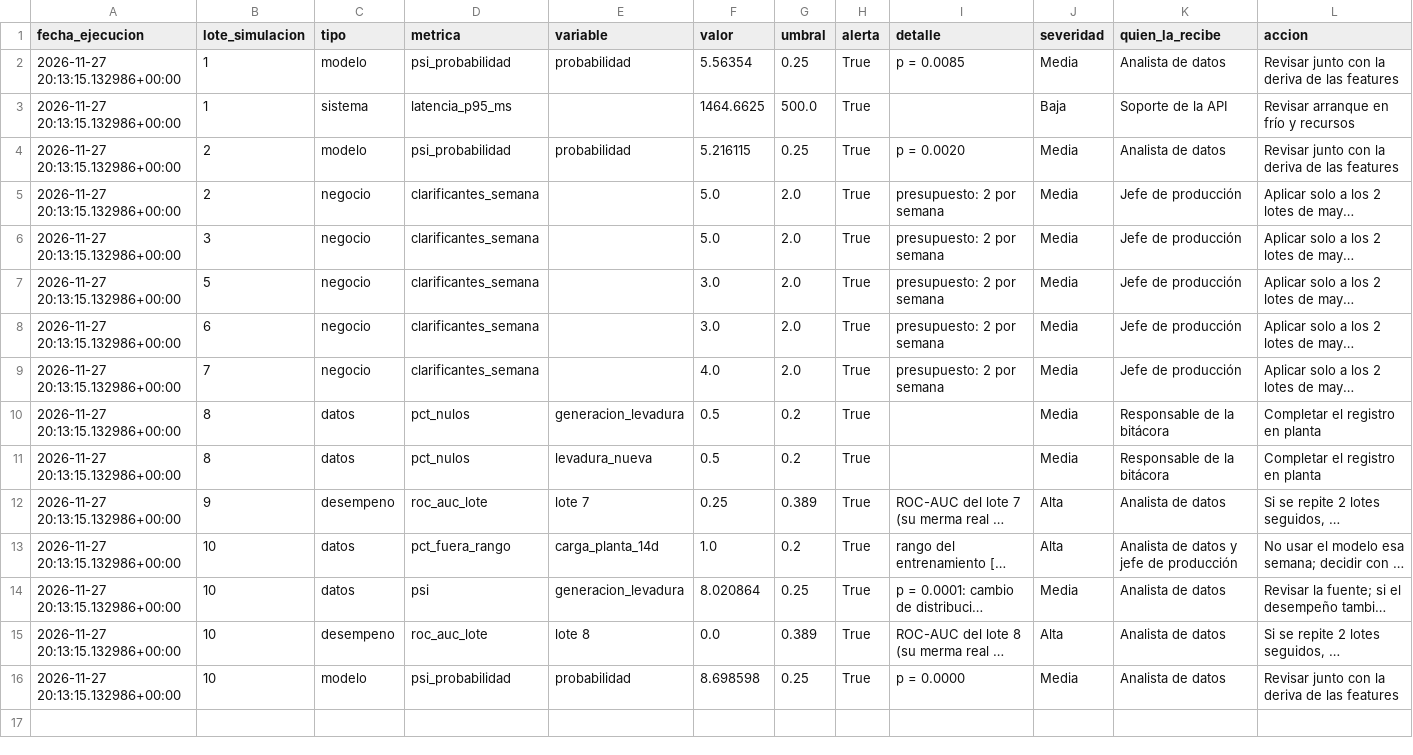
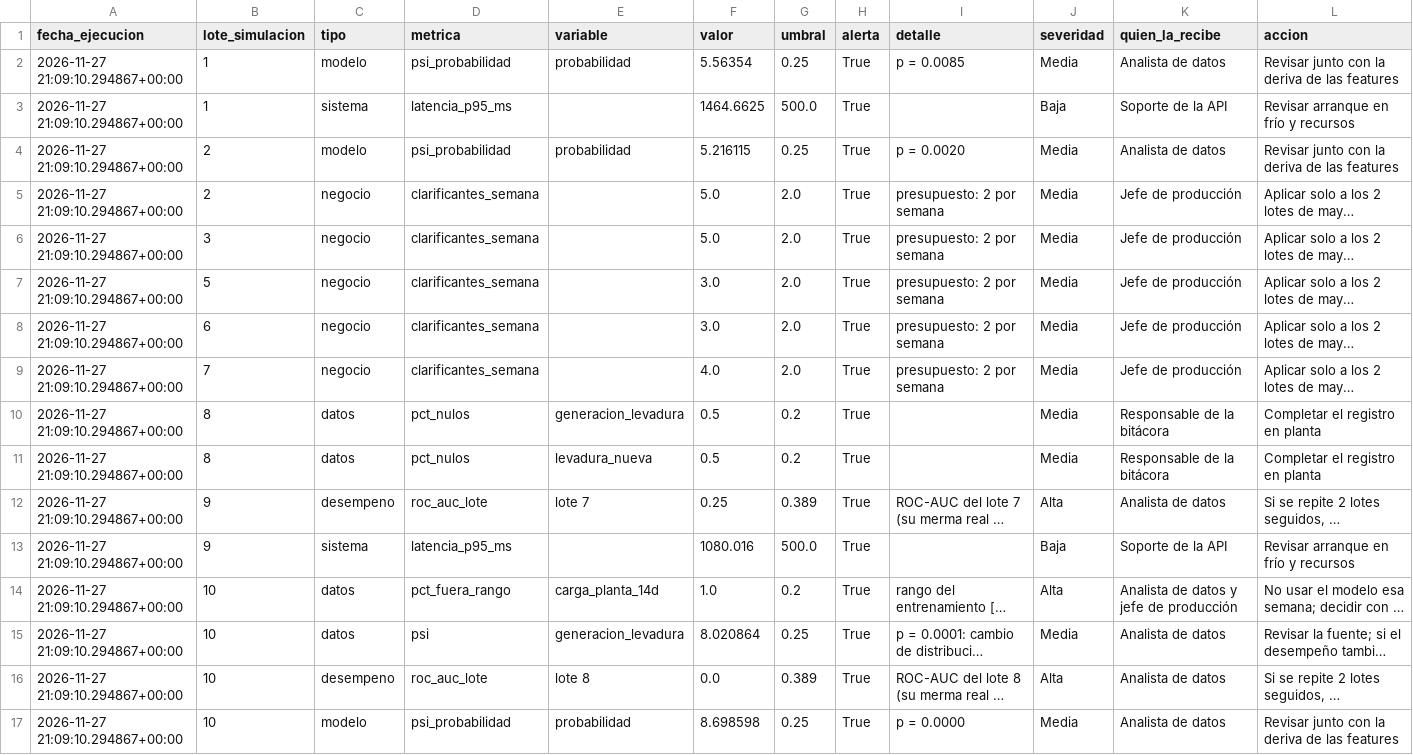
Before and after one commit to 0997801643/PROYECTO-DSC, a CSV file: proyecto_final/docs/alertas.csv, drawn as a sheet; long unchanged cells end in …; addresses are those after the commit; the diff names each change by its address in the sheet, - before the commit and + after, or states it on an @@ line.

```diff
--- a/proyecto_final/docs/alertas.csv
+++ b/proyecto_final/docs/alertas.csv
-A2:A12 (fecha_ejecucion): 2026-11-27 20:13:15.132986+00:00
+A2:A12 (fecha_ejecucion): 2026-11-27 21:09:10.294867+00:00
+row 13: 2026-11-27 21:09:10.294867+00:00 | 9 | sistema | latencia_p95_ms |  | 1080.016 | 500.0 | True |  | Baja | Soporte de la API | Revisar arranque en frío y recursos
-A14:A17 (fecha_ejecucion): 2026-11-27 20:13:15.132986+00:00
+A14:A17 (fecha_ejecucion): 2026-11-27 21:09:10.294867+00:00
```
Also changed, not shown: proyecto_final/docs/corridas.csv, proyecto_final/docs/monitoreo.csv, 3 other files.
